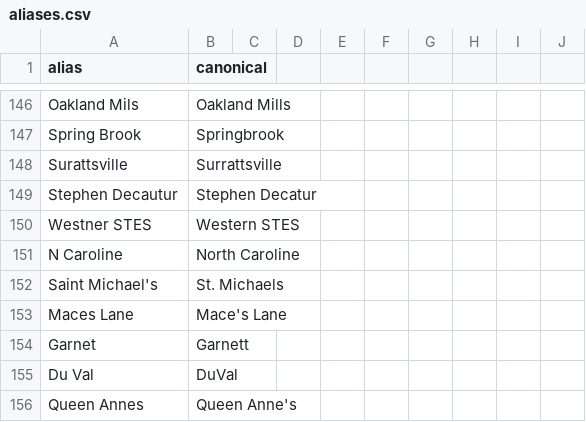
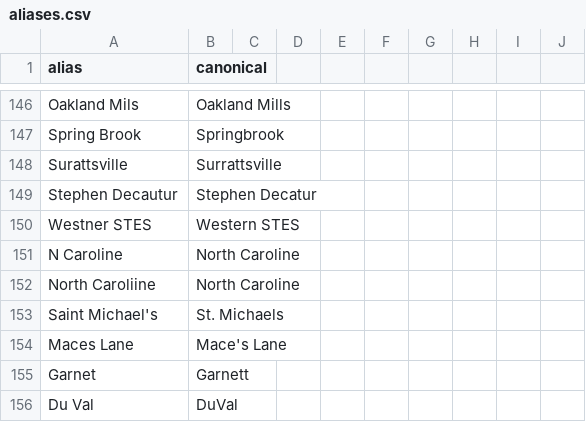
Before and after one commit to NewsAppsUMD/maryland-high-schools, a CSV file: web/aliases.csv, drawn as a sheet; only a part is shown, gaps mark what is left out; the shorter side is filled out with more unchanged rows.

Commit message:
fixed North Caroline

```diff
--- a/web/aliases.csv
+++ b/web/aliases.csv
@@ -151,2 +151,3 @@ Westner STES,Western STES
 N Caroline,North Caroline
+North Caroliine,North Caroline
 Saint Michael's,St. Michaels
```
